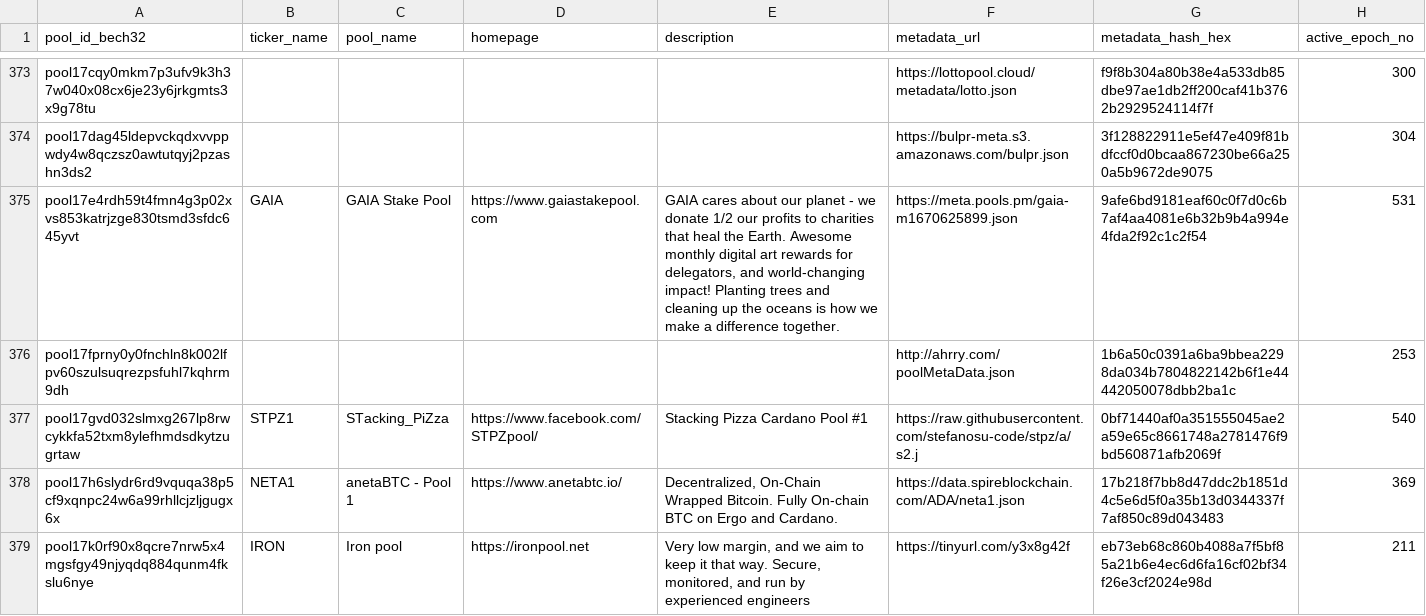
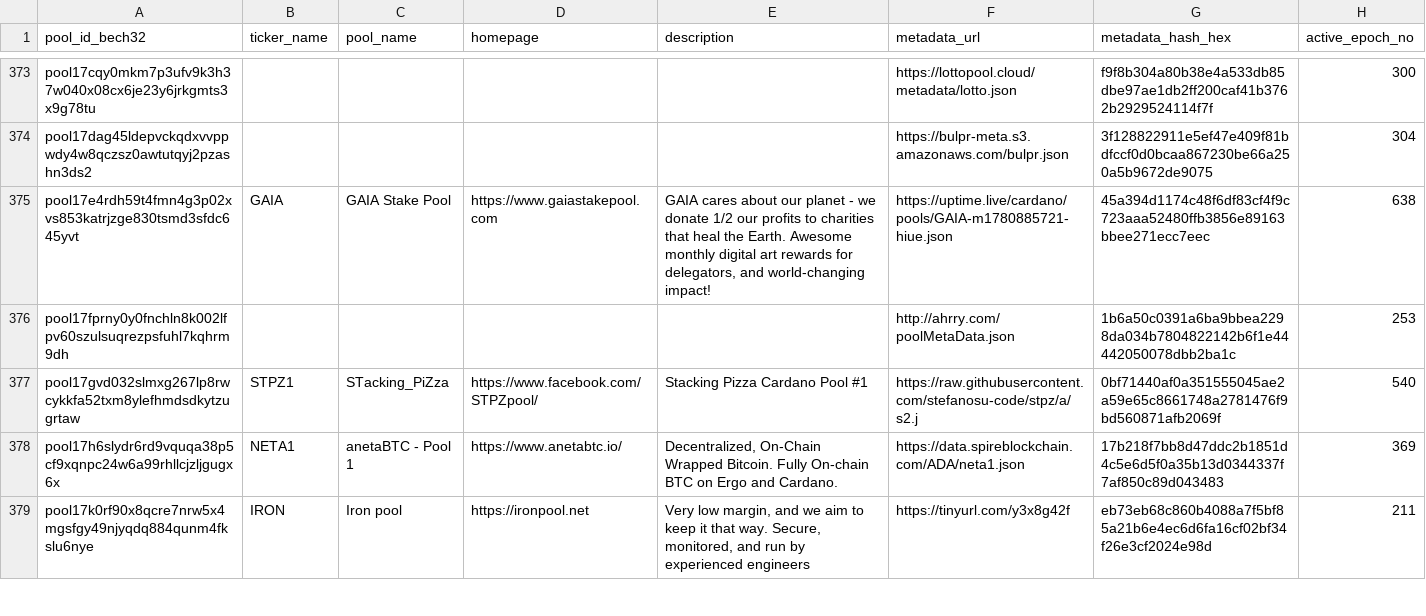
Before and after one commit to BEACNpool/ABCDE, a CSV file: data/small/governance_pool_metadata.csv, drawn as a sheet; only a part is shown, gaps mark what is left out; the diff covers the shown part only.

```diff
--- a/data/small/governance_pool_metadata.csv
+++ b/data/small/governance_pool_metadata.csv
@@ -374,3 +374,3 @@ pool17cqy0mkm7p3ufv9k3h37w040x08cx6je23y6jrkgmts3x9g78tu,,,,,https://lottopool.c
 pool17dag45ldepvckqdxvvppwdy4w8qczsz0awtutqyj2pzashn3ds2,,,,,https://bulpr-meta.s3.amazonaws.com/bulpr.json,3f128822911e5ef47e409f81bdfccf0d0bcaa867230be66a250a5b9672de9075,304
-pool17e4rdh59t4fmn4g3p02xvs853katrjzge830tsmd3sfdc645yvt,GAIA,GAIA Stake Pool,https://www.gaiastakepool.com,"GAIA cares about our planet - we donate 1/2 our profits to charities that heal the Earth. Awesome monthly digital art rewards for delegators, and world-changing impact! Planting trees and cleaning up the oceans is how we make a difference together.",https://meta.pools.pm/gaia-m1670625899.json,9afe6bd9181eaf60c0f7d0c6b7af4aa4081e6b32b9b4a994e4fda2f92c1c2f54,531
+pool17e4rdh59t4fmn4g3p02xvs853katrjzge830tsmd3sfdc645yvt,GAIA,GAIA Stake Pool,https://www.gaiastakepool.com,"GAIA cares about our planet - we donate 1/2 our profits to charities that heal the Earth. Awesome monthly digital art rewards for delegators, and world-changing impact!",https://uptime.live/cardano/pools/GAIA-m1780885721-hiue.json,45a394d1174c48f6df83cf4f9c723aaa52480ffb3856e89163bbee271ecc7eec,638
 pool17fprny0y0fnchln8k002lfpv60szulsuqrezpsfuhl7kqhrm9dh,,,,,http://ahrry.com/poolMetaData.json,1b6a50c0391a6ba9bbea2298da034b7804822142b6f1e44442050078dbb2ba1c,253
```
Also changed, not shown: 91 edited cells elsewhere in this file, claims/outputs/top_registered_dreps.tsv, data/small/governance_drep_metadata.csv, 41 other files.
